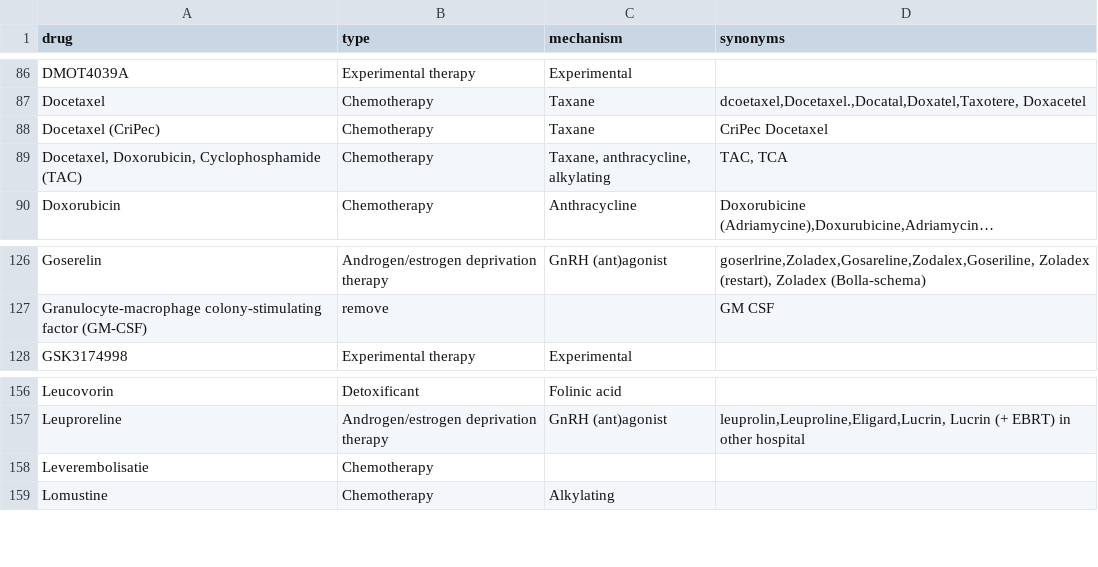
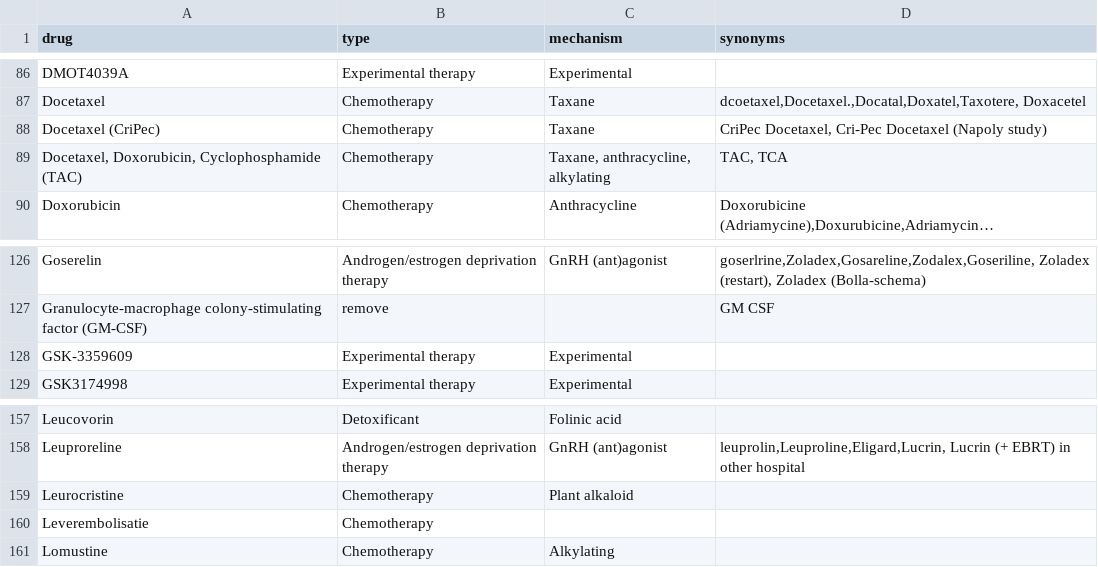
Before and after one commit to hartwigmedical/hmftools, a CSV file: patient-db/src/main/resources/treatment_mapping.csv, drawn as a sheet; only a part is shown, gaps mark what is left out; long unchanged cells end in ….

Commit message:
Update treatment and cancer types mapping

```diff
--- a/patient-db/src/main/resources/treatment_mapping.csv
+++ b/patient-db/src/main/resources/treatment_mapping.csv
@@ -87,3 +87,3 @@ drug,type,mechanism,synonyms
 "Docetaxel",Chemotherapy,"Taxane","dcoetaxel,Docetaxel.,Docatal,Doxatel,Taxotere, Doxacetel"
-"Docetaxel (CriPec)",Chemotherapy,"Taxane","CriPec Docetaxel"
+"Docetaxel (CriPec)",Chemotherapy,"Taxane","CriPec Docetaxel, Cri-Pec Docetaxel (Napoly study)"
 "Docetaxel, Doxorubicin, Cyclophosphamide (TAC)",Chemotherapy,"Taxane, anthracycline, alkylating","TAC, TCA"
@@ -127,2 +127,3 @@ drug,type,mechanism,synonyms
 "Granulocyte-macrophage colony-stimulating factor (GM-CSF)",remove,"","GM CSF"
+"GSK-3359609",Experimental therapy,"Experimental",""
 "GSK3174998",Experimental therapy,"Experimental",""
@@ -157,2 +158,3 @@ drug,type,mechanism,synonyms
 "Leuproreline",Androgen/estrogen deprivation therapy,"GnRH (ant)agonist","leuprolin,Leuproline,Eligard,Lucrin, Lucrin (+ EBRT) in other hospital"
+"Leurocristine",Chemotherapy,"Plant alkaloid",""
 "Leverembolisatie",Chemotherapy,"",""
```
Also changed, not shown: patient-db/src/main/resources/tumor_location_mapping.csv.
